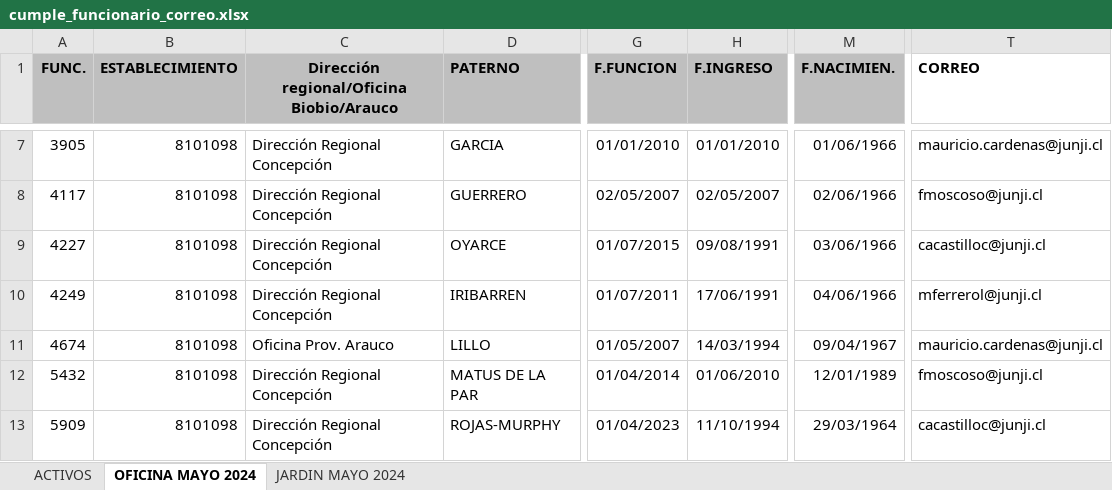
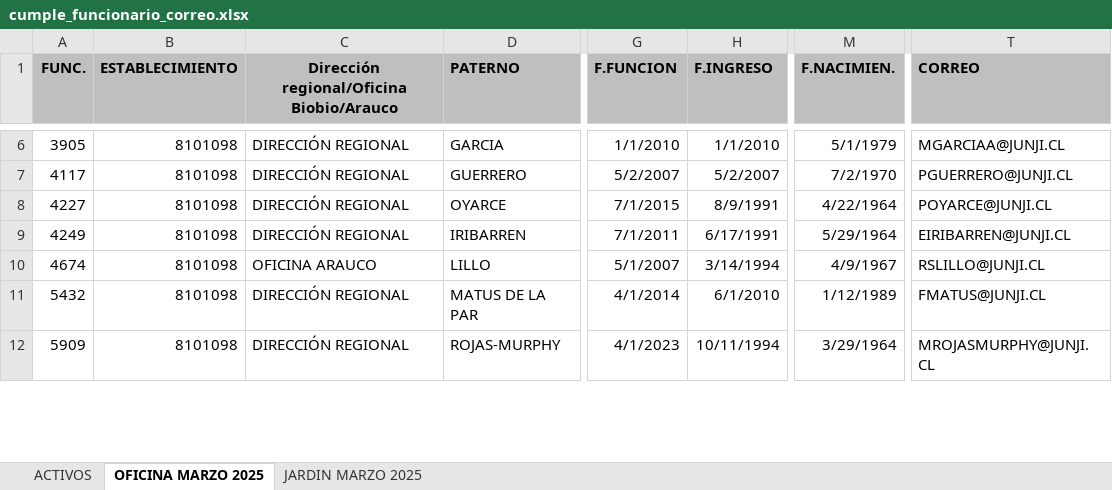
Before and after one commit to bravoisaac/cumpleannos-main, an Excel workbook: main/cumple_funcionario_correo.xlsx, sheet OFICINA MARZO 2025, drawn as a sheet; only a part is shown, gaps mark what is left out; values as stored, in another font and other column widths than the file's, no borders; charts and pictures not drawn; addresses are those after the commit; the diff covers the shown part only; the diff names each change by its address in the sheet, - before the commit and + after, or states it on an @@ line.

```diff
--- a/main/cumple_funcionario_correo.xlsx (sheet OFICINA MARZO 2025)
+++ b/main/cumple_funcionario_correo.xlsx (sheet OFICINA MARZO 2025)
-sheet tab: OFICINA MAYO 2024
+sheet tab: OFICINA MARZO 2025
-sheet tab: JARDIN MAYO 2024
+sheet tab: JARDIN MARZO 2025
-T1 fill: none
+T1 fill: #BFBFBF
-C6:C9: Dirección Regional Concepción
+C6:C9: DIRECCIÓN REGIONAL
-G6 (F.FUNCION): 01/01/2010
+G6 (F.FUNCION): 1/1/2010
-H6 (F.INGRESO): 01/01/2010
+H6 (F.INGRESO): 1/1/2010
-M6 (F.NACIMIEN.): 01/06/1966
+M6 (F.NACIMIEN.): 5/1/1979
-T6 (CORREO): mauricio.cardenas@junji.cl
+T6 (CORREO): MGARCIAA@JUNJI.CL
-G7 (F.FUNCION): 02/05/2007
+G7 (F.FUNCION): 5/2/2007
-H7 (F.INGRESO): 02/05/2007
+H7 (F.INGRESO): 5/2/2007
-M7 (F.NACIMIEN.): 02/06/1966
+M7 (F.NACIMIEN.): 7/2/1970
-T7 (CORREO): fmoscoso@junji.cl
+T7 (CORREO): PGUERRERO@JUNJI.CL
-G8 (F.FUNCION): 01/07/2015
+G8 (F.FUNCION): 7/1/2015
-H8 (F.INGRESO): 09/08/1991
+H8 (F.INGRESO): 8/9/1991
-M8 (F.NACIMIEN.): 03/06/1966
+M8 (F.NACIMIEN.): 4/22/1964
-T8 (CORREO): cacastilloc@junji.cl
+T8 (CORREO): POYARCE@JUNJI.CL
-G9 (F.FUNCION): 01/07/2011
+G9 (F.FUNCION): 7/1/2011
-H9 (F.INGRESO): 17/06/1991
+H9 (F.INGRESO): 6/17/1991
-M9 (F.NACIMIEN.): 04/06/1966
+M9 (F.NACIMIEN.): 5/29/1964
-T9 (CORREO): mferrerol@junji.cl
+T9 (CORREO): EIRIBARREN@JUNJI.CL
-C10: Oficina Prov. Arauco
+C10: OFICINA ARAUCO
-G10 (F.FUNCION): 01/05/2007
+G10 (F.FUNCION): 5/1/2007
-H10 (F.INGRESO): 14/03/1994
+H10 (F.INGRESO): 3/14/1994
-M10 (F.NACIMIEN.): 09/04/1967
+M10 (F.NACIMIEN.): 4/9/1967
-T10 (CORREO): mauricio.cardenas@junji.cl
+T10 (CORREO): RSLILLO@JUNJI.CL
-C11:C12: Dirección Regional Concepción
+C11:C12: DIRECCIÓN REGIONAL
-G11 (F.FUNCION): 01/04/2014
+G11 (F.FUNCION): 4/1/2014
-H11 (F.INGRESO): 01/06/2010
+H11 (F.INGRESO): 6/1/2010
-M11 (F.NACIMIEN.): 12/01/1989
+M11 (F.NACIMIEN.): 1/12/1989
-T11 (CORREO): fmoscoso@junji.cl
+T11 (CORREO): FMATUS@JUNJI.CL
-G12 (F.FUNCION): 01/04/2023
+G12 (F.FUNCION): 4/1/2023
-H12 (F.INGRESO): 11/10/1994
+H12 (F.INGRESO): 10/11/1994
-M12 (F.NACIMIEN.): 29/03/1964
+M12 (F.NACIMIEN.): 3/29/1964
-T12 (CORREO): cacastilloc@junji.cl
+T12 (CORREO): MROJASMURPHY@JUNJI.CL
```
Also changed, not shown: 25 added rows, 10 removed rows, 1223 edited cells and cell formats elsewhere in this sheet, sheet JARDIN MARZO 2025, sheet ACTIVOS, charts or pictures, cumple_funcionario_correo.xlsx, dist/main/cumple_funcionario_correo.xlsx.
